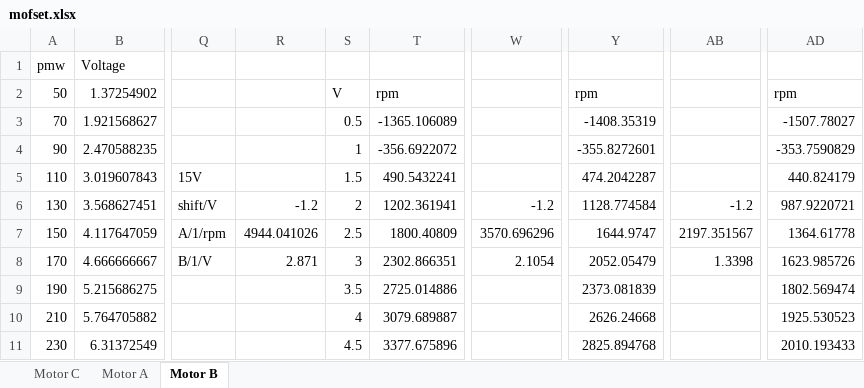
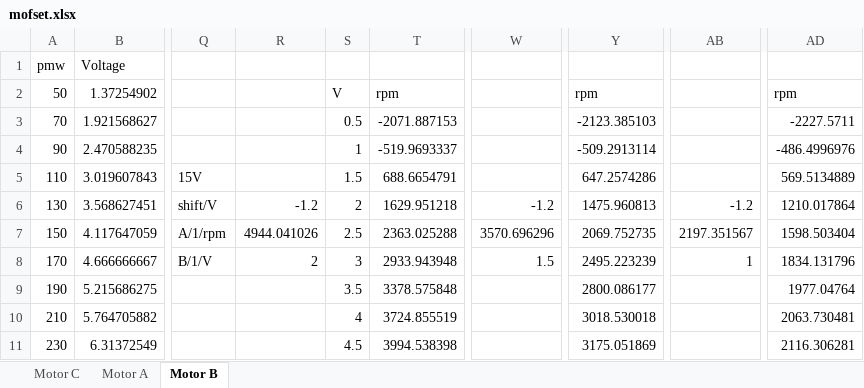
Before and after one commit to Borrdom/Kranke_Ballmaschine, an Excel workbook: mofset.xlsx, sheet Motor B, drawn as a sheet; only a part is shown, gaps mark what is left out; values as stored, in another font and other column widths than the file's, no borders; charts and pictures not drawn; the diff covers the shown part only; the diff names each change by its address in the sheet, - before the commit and + after, or states it on an @@ line.

```diff
--- a/mofset.xlsx (sheet Motor B)
+++ b/mofset.xlsx (sheet Motor B)
-T3: -1365.106089
+T3: -2071.887153
-Y3: -1408.35319
+Y3: -2123.385103
-AD3: -1507.78027
+AD3: -2227.5711
-T4: -356.6922072
+T4: -519.9693337
-Y4: -355.8272601
+Y4: -509.2913114
-AD4: -353.7590829
+AD4: -486.4996976
-T5: 490.5432241
+T5: 688.6654791
-Y5: 474.2042287
+Y5: 647.2574286
-AD5: 440.824179
+AD5: 569.5134889
-T6: 1202.361941
+T6: 1629.951218
-Y6: 1128.774584
+Y6: 1475.960813
-AD6: 987.9220721
+AD6: 1210.017864
-T7: 1800.40809
+T7: 2363.025288
-Y7: 1644.9747
+Y7: 2069.752735
-AD7: 1364.61778
+AD7: 1598.503404
-R8: 2.871
+R8: 2
-T8: 2302.866351
+T8: 2933.943948
-W8: 2.1054
+W8: 1.5
-Y8: 2052.05479
+Y8: 2495.223239
-AB8: 1.3398
+AB8: 1
-AD8: 1623.985726
+AD8: 1834.131796
-T9: 2725.014886
+T9: 3378.575848
-Y9: 2373.081839
+Y9: 2800.086177
-AD9: 1802.569474
+AD9: 1977.04764
-T10: 3079.689887
+T10: 3724.855519
-Y10: 2626.24668
+Y10: 3018.530018
-AD10: 1925.530523
+AD10: 2063.730481
-T11: 3377.675896
+T11: 3994.538398
-Y11: 2825.894768
+Y11: 3175.051869
-AD11: 2010.193433
+AD11: 2116.306281
```
Also changed, not shown: 72 edited cells elsewhere in this sheet, sheet Motor A, charts or pictures, 2 other files.
